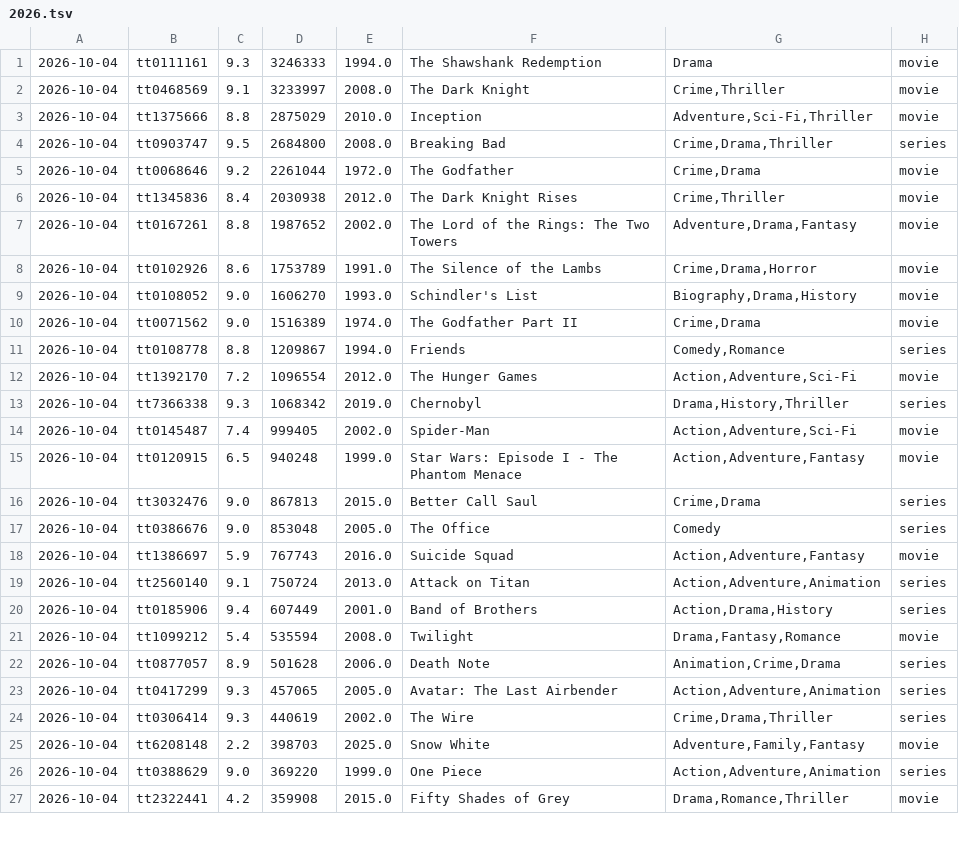
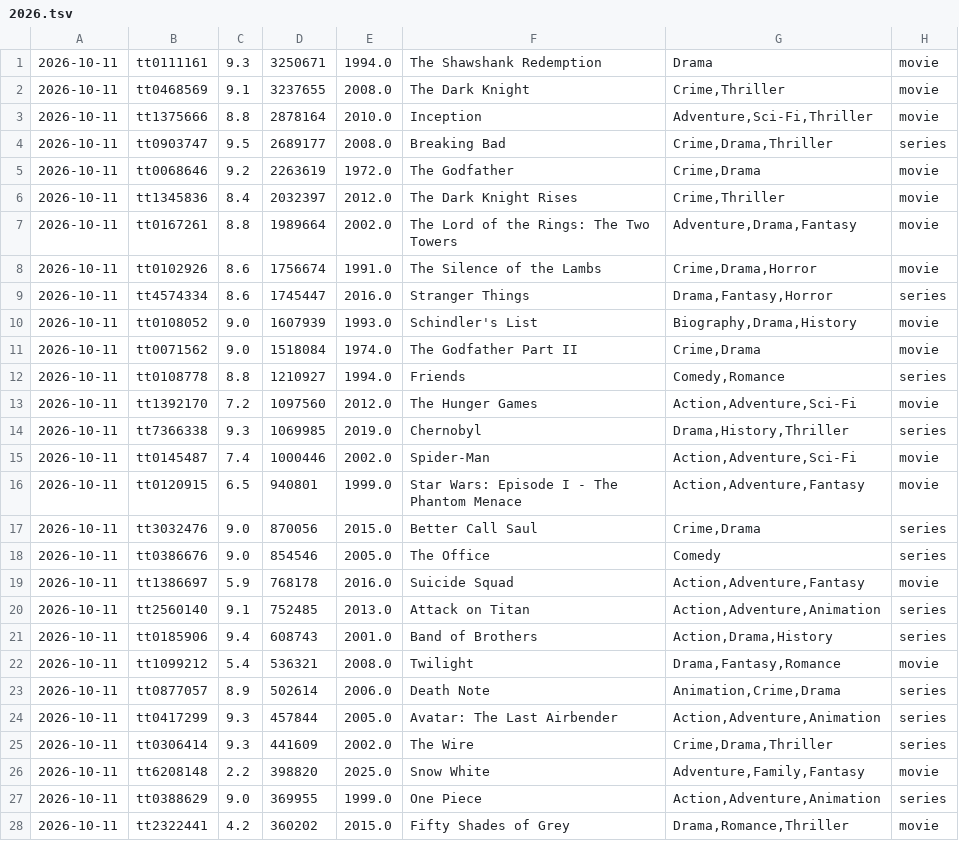
Before and after one commit to sanand0/imdb, a TSV file: outliers/2026.tsv, drawn as a sheet; only a part is shown; the diff covers the shown part only.

```diff
--- a/outliers/2026.tsv
+++ b/outliers/2026.tsv
@@ -1,27 +1,28 @@
-2026-10-04	tt0111161	9.3	3246333	1994.0	The Shawshank Redemption	Drama	movie
-2026-10-04	tt0468569	9.1	3233997	2008.0	The Dark Knight	Crime,Thriller	movie
-2026-10-04	tt1375666	8.8	2875029	2010.0	Inception	Adventure,Sci-Fi,Thriller	movie
-2026-10-04	tt0903747	9.5	2684800	2008.0	Breaking Bad	Crime,Drama,Thriller	series
-2026-10-04	tt0068646	9.2	2261044	1972.0	The Godfather	Crime,Drama	movie
-2026-10-04	tt1345836	8.4	2030938	2012.0	The Dark Knight Rises	Crime,Thriller	movie
-2026-10-04	tt0167261	8.8	1987652	2002.0	The Lord of the Rings: The Two Towers	Adventure,Drama,Fantasy	movie
-2026-10-04	tt0102926	8.6	1753789	1991.0	The Silence of the Lambs	Crime,Drama,Horror	movie
-2026-10-04	tt0108052	9.0	1606270	1993.0	Schindler's List	Biography,Drama,History	movie
-2026-10-04	tt0071562	9.0	1516389	1974.0	The Godfather Part II	Crime,Drama	movie
-2026-10-04	tt0108778	8.8	1209867	1994.0	Friends	Comedy,Romance	series
-2026-10-04	tt1392170	7.2	1096554	2012.0	The Hunger Games	Action,Adventure,Sci-Fi	movie
-2026-10-04	tt7366338	9.3	1068342	2019.0	Chernobyl	Drama,History,Thriller	series
-2026-10-04	tt0145487	7.4	999405	2002.0	Spider-Man	Action,Adventure,Sci-Fi	movie
-2026-10-04	tt0120915	6.5	940248	1999.0	Star Wars: Episode I - The Phantom Menace	Action,Adventure,Fantasy	movie
-2026-10-04	tt3032476	9.0	867813	2015.0	Better Call Saul	Crime,Drama	series
-2026-10-04	tt0386676	9.0	853048	2005.0	The Office	Comedy	series
-2026-10-04	tt1386697	5.9	767743	2016.0	Suicide Squad	Action,Adventure,Fantasy	movie
-2026-10-04	tt2560140	9.1	750724	2013.0	Attack on Titan	Action,Adventure,Animation	series
-2026-10-04	tt0185906	9.4	607449	2001.0	Band of Brothers	Action,Drama,History	series
-2026-10-04	tt1099212	5.4	535594	2008.0	Twilight	Drama,Fantasy,Romance	movie
-2026-10-04	tt0877057	8.9	501628	2006.0	Death Note	Animation,Crime,Drama	series
-2026-10-04	tt0417299	9.3	457065	2005.0	Avatar: The Last Airbender	Action,Adventure,Animation	series
-2026-10-04	tt0306414	9.3	440619	2002.0	The Wire	Crime,Drama,Thriller	series
-2026-10-04	tt6208148	2.2	398703	2025.0	Snow White	Adventure,Family,Fantasy	movie
-2026-10-04	tt0388629	9.0	369220	1999.0	One Piece	Action,Adventure,Animation	series
-2026-10-04	tt2322441	4.2	359908	2015.0	Fifty Shades of Grey	Drama,Romance,Thriller	movie
+2026-10-11	tt0111161	9.3	3250671	1994.0	The Shawshank Redemption	Drama	movie
+2026-10-11	tt0468569	9.1	3237655	2008.0	The Dark Knight	Crime,Thriller	movie
+2026-10-11	tt1375666	8.8	2878164	2010.0	Inception	Adventure,Sci-Fi,Thriller	movie
+2026-10-11	tt0903747	9.5	2689177	2008.0	Breaking Bad	Crime,Drama,Thriller	series
+2026-10-11	tt0068646	9.2	2263619	1972.0	The Godfather	Crime,Drama	movie
+2026-10-11	tt1345836	8.4	2032397	2012.0	The Dark Knight Rises	Crime,Thriller	movie
+2026-10-11	tt0167261	8.8	1989664	2002.0	The Lord of the Rings: The Two Towers	Adventure,Drama,Fantasy	movie
+2026-10-11	tt0102926	8.6	1756674	1991.0	The Silence of the Lambs	Crime,Drama,Horror	movie
+2026-10-11	tt4574334	8.6	1745447	2016.0	Stranger Things	Drama,Fantasy,Horror	series
+2026-10-11	tt0108052	9.0	1607939	1993.0	Schindler's List	Biography,Drama,History	movie
+2026-10-11	tt0071562	9.0	1518084	1974.0	The Godfather Part II	Crime,Drama	movie
+2026-10-11	tt0108778	8.8	1210927	1994.0	Friends	Comedy,Romance	series
+2026-10-11	tt1392170	7.2	1097560	2012.0	The Hunger Games	Action,Adventure,Sci-Fi	movie
+2026-10-11	tt7366338	9.3	1069985	2019.0	Chernobyl	Drama,History,Thriller	series
+2026-10-11	tt0145487	7.4	1000446	2002.0	Spider-Man	Action,Adventure,Sci-Fi	movie
+2026-10-11	tt0120915	6.5	940801	1999.0	Star Wars: Episode I - The Phantom Menace	Action,Adventure,Fantasy	movie
+2026-10-11	tt3032476	9.0	870056	2015.0	Better Call Saul	Crime,Drama	series
+2026-10-11	tt0386676	9.0	854546	2005.0	The Office	Comedy	series
+2026-10-11	tt1386697	5.9	768178	2016.0	Suicide Squad	Action,Adventure,Fantasy	movie
+2026-10-11	tt2560140	9.1	752485	2013.0	Attack on Titan	Action,Adventure,Animation	series
+2026-10-11	tt0185906	9.4	608743	2001.0	Band of Brothers	Action,Drama,History	series
+2026-10-11	tt1099212	5.4	536321	2008.0	Twilight	Drama,Fantasy,Romance	movie
+2026-10-11	tt0877057	8.9	502614	2006.0	Death Note	Animation,Crime,Drama	series
+2026-10-11	tt0417299	9.3	457844	2005.0	Avatar: The Last Airbender	Action,Adventure,Animation	series
+2026-10-11	tt0306414	9.3	441609	2002.0	The Wire	Crime,Drama,Thriller	series
+2026-10-11	tt6208148	2.2	398820	2025.0	Snow White	Adventure,Family,Fantasy	movie
+2026-10-11	tt0388629	9.0	369955	1999.0	One Piece	Action,Adventure,Animation	series
+2026-10-11	tt2322441	4.2	360202	2015.0	Fifty Shades of Grey	Drama,Romance,Thriller	movie
```
Also changed, not shown: 1 added row, 2 removed rows and 64 edited cells elsewhere in this file.
